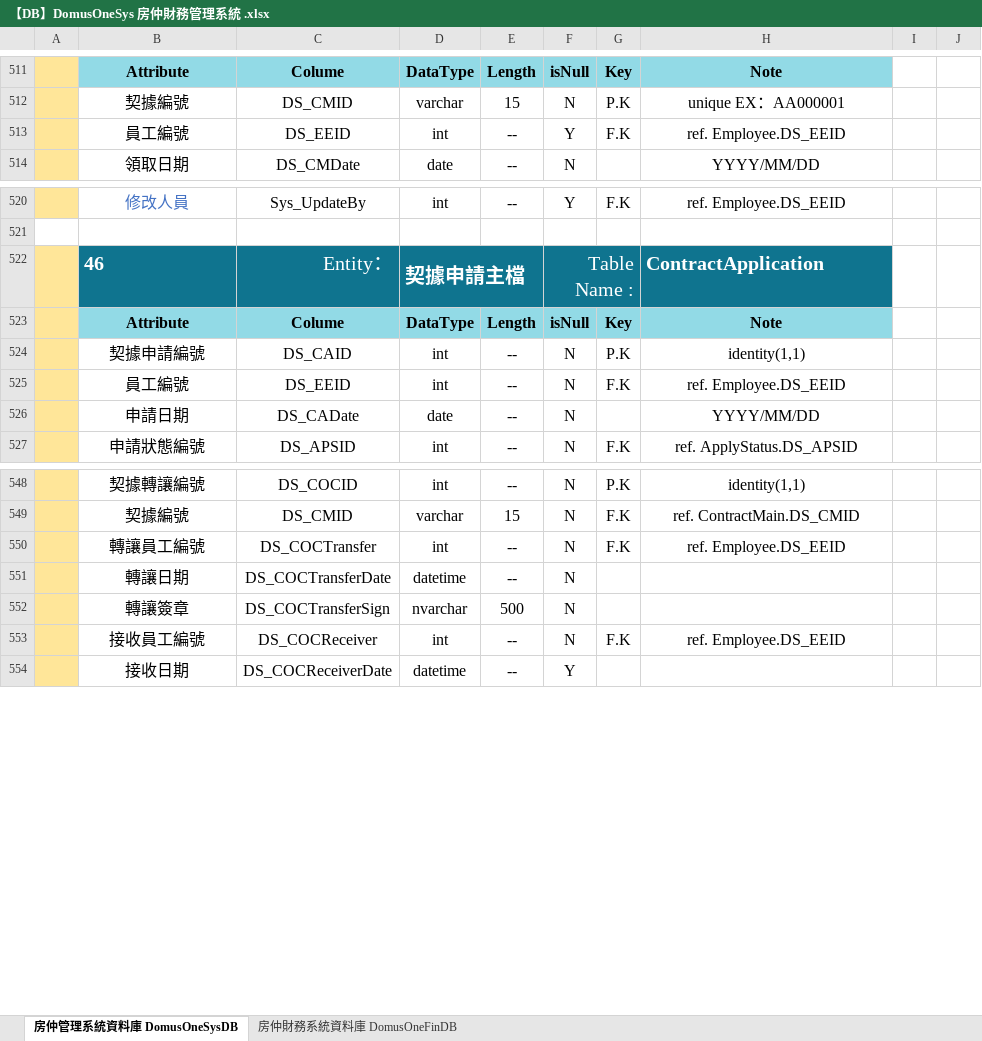
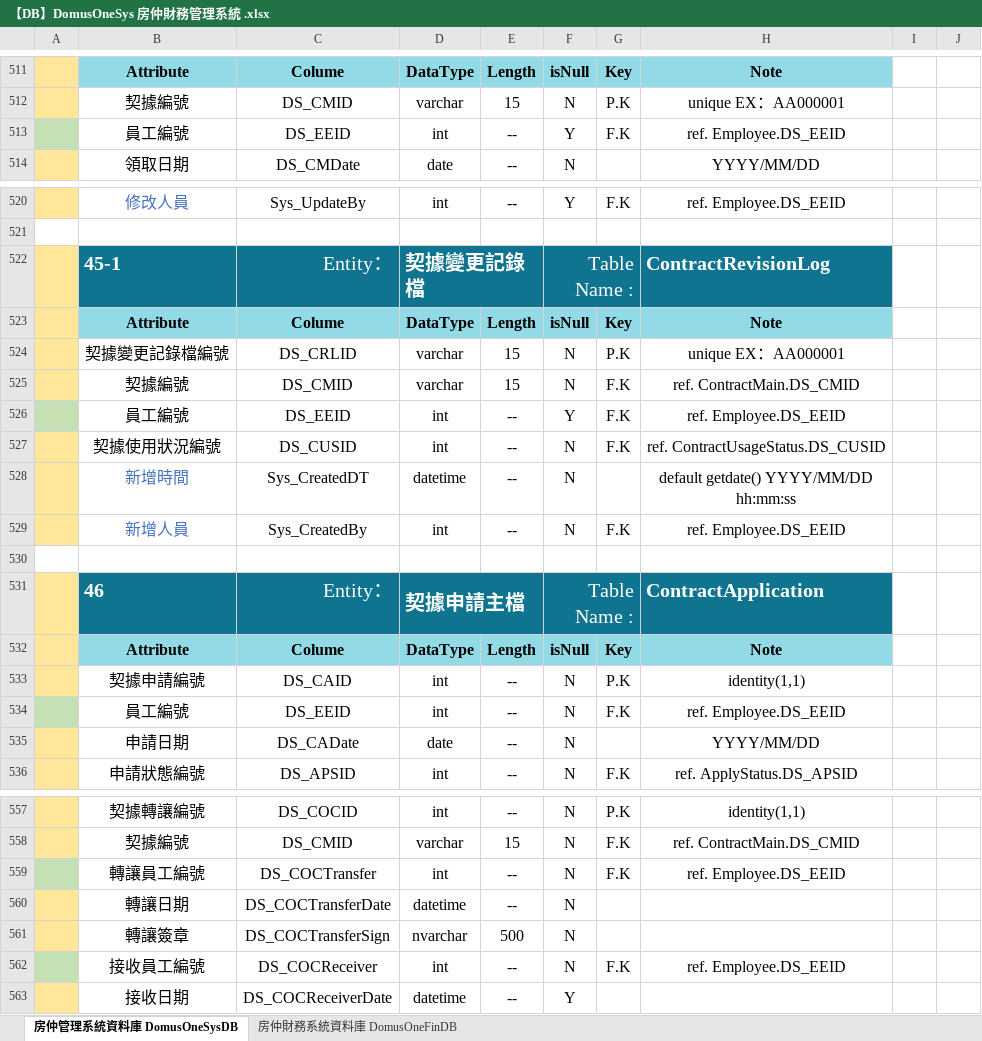
Before and after one commit to Violet-Liou/04_SystemAnalysis, an Excel workbook: 房仲財務管理系統/【DB】DomusOneSys 房仲財務管理系統 .xlsx, sheet 房仲管理系統資料庫 DomusOneSysDB, drawn as a sheet; only a part is shown, gaps mark what is left out; values as stored, in another font and other column widths than the file's, no borders; charts and pictures not drawn; addresses are those after the commit; the diff names each change by its address in the sheet, - before the commit and + after, or states it on an @@ line.

```diff
--- a/房仲財務管理系統/【DB】DomusOneSys 房仲財務管理系統 .xlsx (sheet 房仲管理系統資料庫 DomusOneSysDB)
+++ b/房仲財務管理系統/【DB】DomusOneSys 房仲財務管理系統 .xlsx (sheet 房仲管理系統資料庫 DomusOneSysDB)
-A513 fill: #FFE699
+A513 fill: #C5E0B4
+row 522:  | 45-1 | Entity： | 契據變更記錄檔 |  | Table Name : |  | ContractRevisionLog
+row 523:  | Attribute | Colume | DataType | Length | isNull | Key | Note
+row 524:  | 契據變更記錄檔編號 | DS_CRLID | varchar | 15 | N | P.K | unique EX：AA000001
+row 525:  | 契據編號 | DS_CMID | varchar | 15 | N | F.K | ref. ContractMain.DS_CMID
+row 526:  | 員工編號 | DS_EEID | int | -- | Y | F.K | ref. Employee.DS_EEID
+row 527:  | 契據使用狀況編號 | DS_CUSID | int | -- | N | F.K | ref. ContractUsageStatus.DS_CUSID
+row 528:  | 新增時間 | Sys_CreatedDT | datetime | -- | N |  | default getdate() YYYY/MM/DD hh:mm:ss
+row 529:  | 新增人員 | Sys_CreatedBy | int | -- | N | F.K | ref. Employee.DS_EEID
+row 530: (empty)
-A534 fill: #FFE699
+A534 fill: #C5E0B4
-A559 fill: #FFE699
+A559 fill: #C5E0B4
-A562 fill: #FFE699
+A562 fill: #C5E0B4
```
Also changed, not shown: sheet 房仲財務系統資料庫 DomusOneFinDB, charts or pictures, 2 other files.
